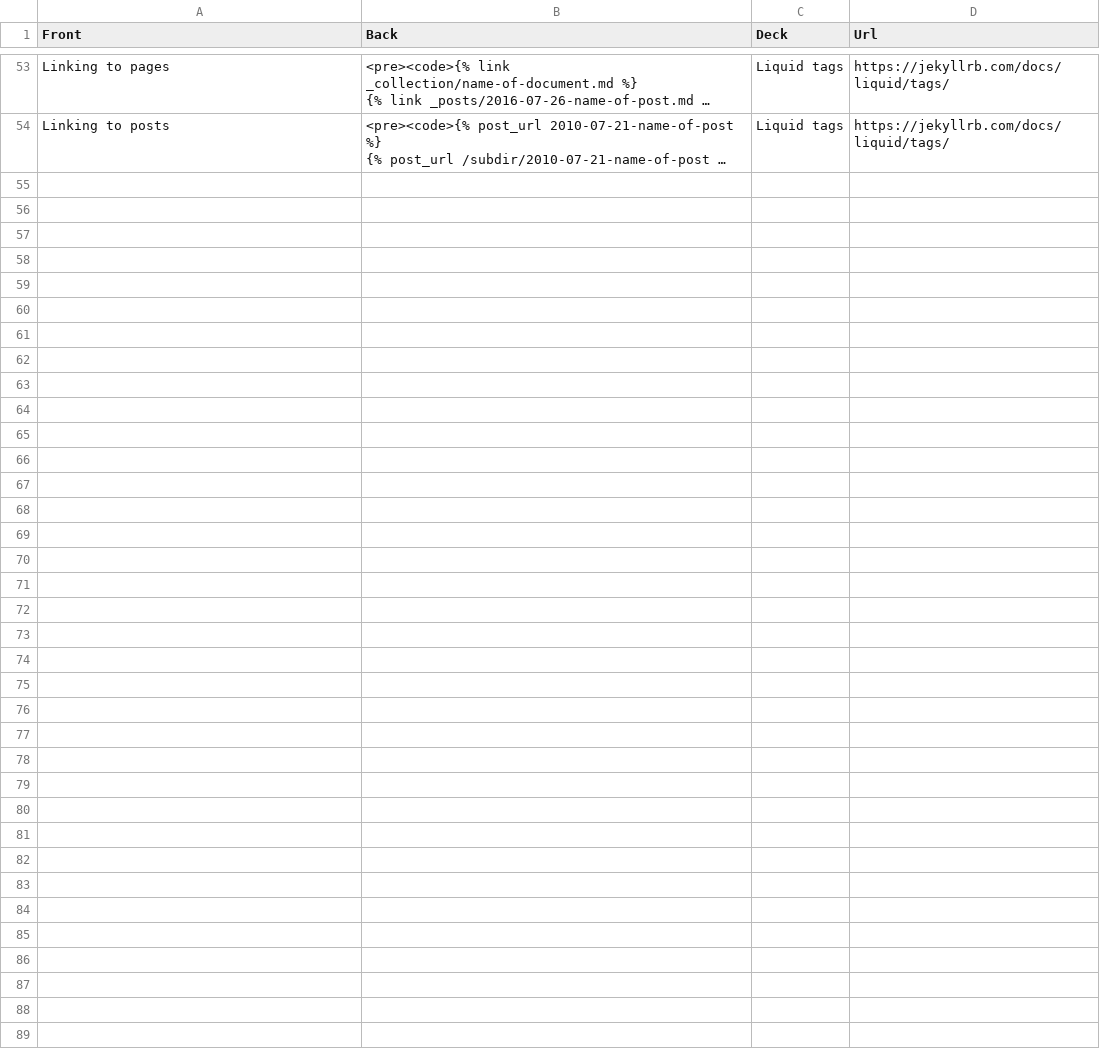
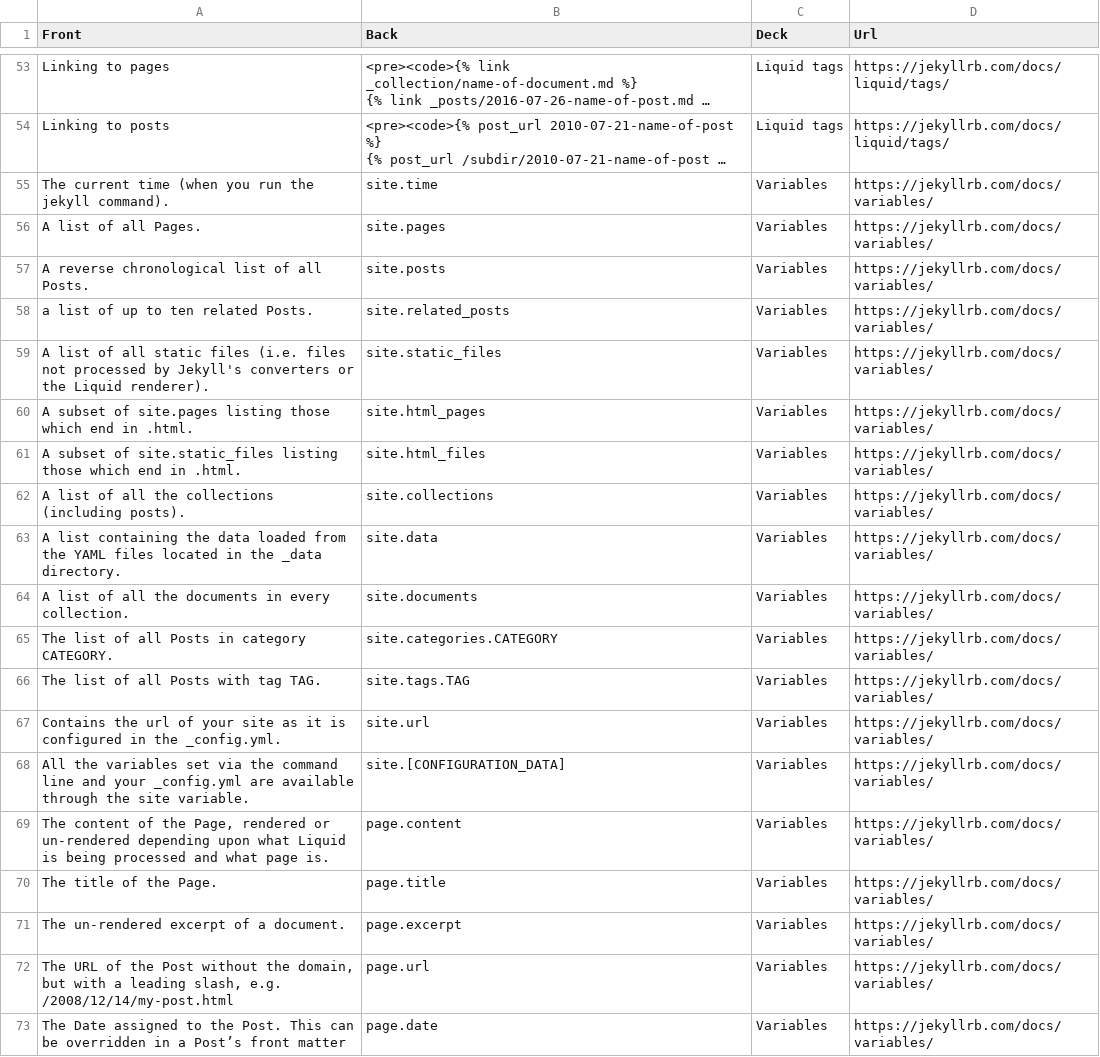
Before and after one commit to nanhualyq/nanhualyq.github.io, a CSV file: _data/jekyll.csv, drawn as a sheet; only a part is shown, gaps mark what is left out; long unchanged cells end in …; the diff covers the shown part only; the diff names each change by its address in the sheet, - before the commit and + after, or states it on an @@ line.

Commit message:
add jekyll data

```diff
--- a/_data/jekyll.csv
+++ b/_data/jekyll.csv
+row 55: The current time (when you run the jekyll command). | site.time | Variables | https://jekyllrb.com/docs/variables/
+row 56: A list of all Pages. | site.pages | Variables | https://jekyllrb.com/docs/variables/
+row 57: A reverse chronological list of all Posts. | site.posts | Variables | https://jekyllrb.com/docs/variables/
+row 58: a list of up to ten related Posts. | site.related_posts | Variables | https://jekyllrb.com/docs/variables/
+row 59: A list of all static files (i.e. files not processed by Jekyll's converters or the Liquid renderer). | site.static_files | Variables | https://jekyllrb.com/docs/variables/
+row 60: A subset of site.pages listing those which end in .html. | site.html_pages | Variables | https://jekyllrb.com/docs/variables/
+row 61: A subset of site.static_files listing those which end in .html. | site.html_files | Variables | https://jekyllrb.com/docs/variables/
+row 62: A list of all the collections (including posts). | site.collections | Variables | https://jekyllrb.com/docs/variables/
+row 63: A list containing the data loaded from the YAML files located in the _data directory. | site.data | Variables | https://jekyllrb.com/docs/variables/
+row 64: A list of all the documents in every collection. | site.documents | Variables | https://jekyllrb.com/docs/variables/
+row 65: The list of all Posts in category CATEGORY. | site.categories.CATEGORY | Variables | https://jekyllrb.com/docs/variables/
+row 66: The list of all Posts with tag TAG. | site.tags.TAG | Variables | https://jekyllrb.com/docs/variables/
+row 67: Contains the url of your site as it is configured in the _config.yml. | site.url | Variables | https://jekyllrb.com/docs/variables/
+row 68: All the variables set via the command line and your _config.yml are available through the site variable. | site.[CONFIGURATION_DATA] | Variables | https://jekyllrb.com/docs/variables/
+row 69: The content of the Page, rendered or un-rendered depending upon what Liquid is being processed and what page is. | page.content | Variables | https://jekyllrb.com/docs/variables/
+row 70: The title of the Page. | page.title | Variables | https://jekyllrb.com/docs/variables/
+row 71: The un-rendered excerpt of a document. | page.excerpt | Variables | https://jekyllrb.com/docs/variables/
+row 72: The URL of the Post without the domain, but with a leading slash, e.g. /2008/12/14/my-post.html | page.url | Variables | https://jekyllrb.com/docs/variables/
+row 73: The Date assigned to the Post. This can be overridden in a Post’s front matter | page.date | Variables | https://jekyllrb.com/docs/variables/
```
Also changed, not shown: 24 added rows elsewhere in this file.
